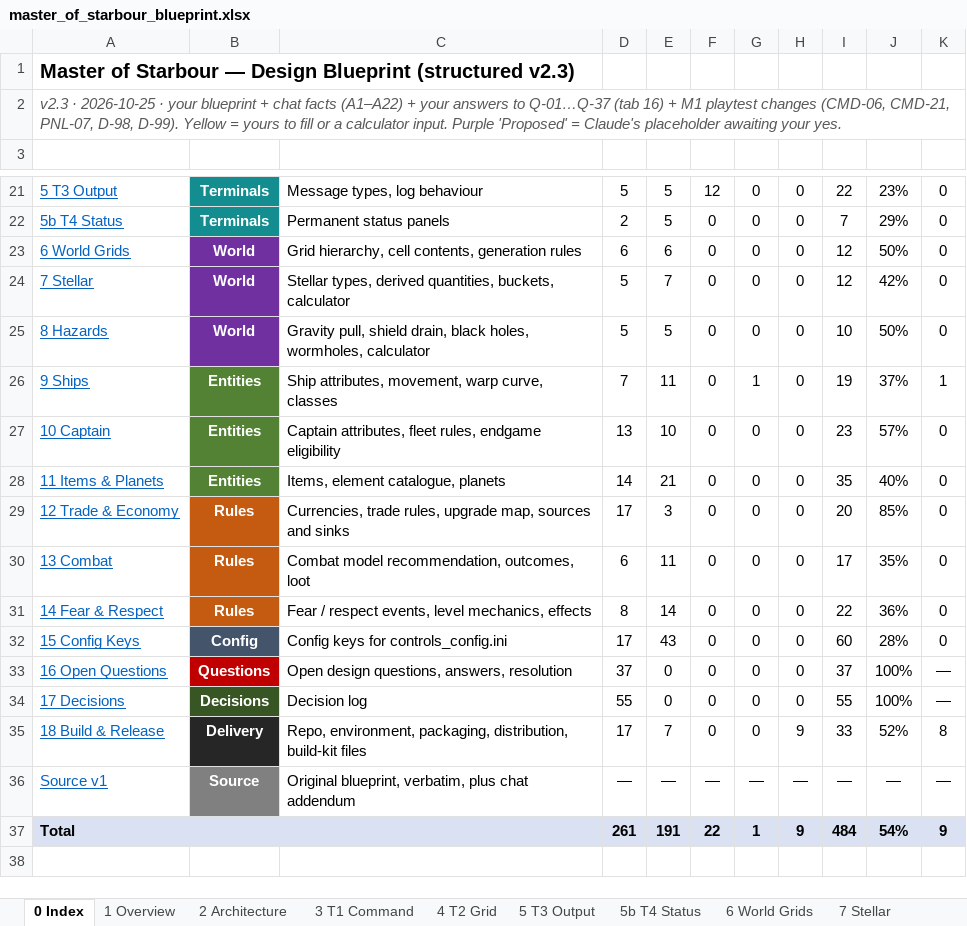
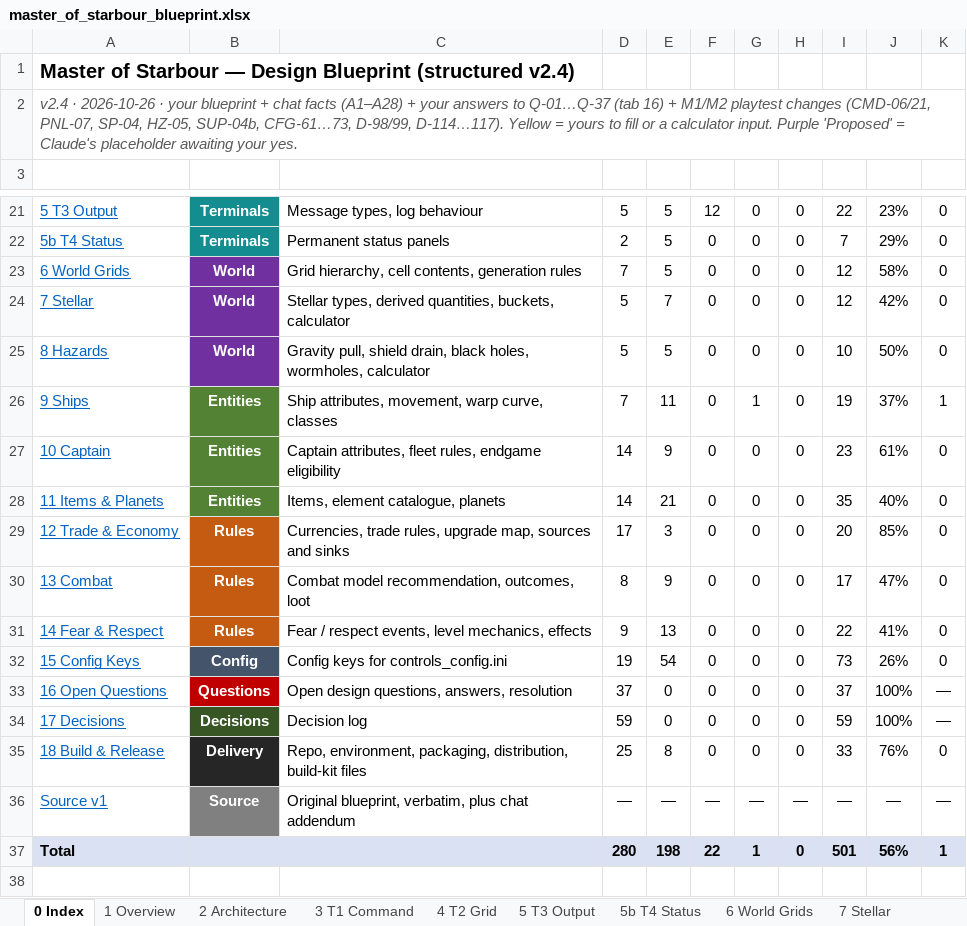
Before and after one commit to selphaware/master-of-starbour, an Excel workbook: docs/master_of_starbour_blueprint.xlsx, sheet 0 Index, drawn as a sheet; only a part is shown, gaps mark what is left out; values as stored, in another font and other column widths than the file's, no borders; the diff names each change by its address in the sheet, - before the commit and + after, or states it on an @@ line.

Commit message:
Blueprint v2.4: wormhole exit, mutiny placement, planet band, M3 confirmations (D-114..117); CFG-61..73; M3 spec

```diff
--- a/docs/master_of_starbour_blueprint.xlsx (sheet 0 Index)
+++ b/docs/master_of_starbour_blueprint.xlsx (sheet 0 Index)
-A1: …Blueprint (structured v2.3)
+A1: …Blueprint (structured v2.4)
-A2: v2.3 · 2026-10-25 · your blueprint + chat facts (A1–A22) + your answers to Q-01…Q-37 (tab 16) + M1 playtest changes (CMD-06, CMD-21, PNL-07, D-98, D-99). Yellow =…
+A2: v2.4 · 2026-10-26 · your blueprint + chat facts (A1–A28) + your answers to Q-01…Q-37 (tab 16) + M1/M2 playtest changes (CMD-06/21, PNL-07, SP-04, HZ-05, SUP-04b, CFG-61…73, D-98/99, D-114…117). Yellow =…
-D23: 6
+D23: 7
-E23: 6
+E23: 5
-J23: 50%
+J23: 58%
-D27: 13
+D27: 14
-E27: 10
+E27: 9
-J27: 57%
+J27: 61%
-D30: 6
+D30: 8
-E30: 11
+E30: 9
-J30: 35%
+J30: 47%
-D31: 8
+D31: 9
-E31: 14
+E31: 13
-J31: 36%
+J31: 41%
-D32: 17
+D32: 19
-E32: 43
+E32: 54
-I32: 60
+I32: 73
-J32: 28%
+J32: 26%
-D34: 55
+D34: 59
-I34: 55
+I34: 59
-D35: 17
+D35: 25
-E35: 7
+E35: 8
-H35: 9
+H35: 0
-J35: 52%
+J35: 76%
-K35: 8
+K35: 0
-D37: 261
+D37: 280
-E37: 191
+E37: 198
-H37: 9
+H37: 0
-I37: 484
+I37: 501
-J37: 54%
+J37: 56%
-K37: 9
+K37: 1
```
Also changed, not shown: sheet 15 Config Keys, sheet 17 Decisions, sheet 18 Build & Release, sheet Source v1, sheet 13 Combat, sheet 6 World Grids, 4 more sheets, formulas that keep their value, 7 other files.
